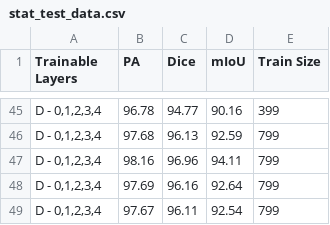
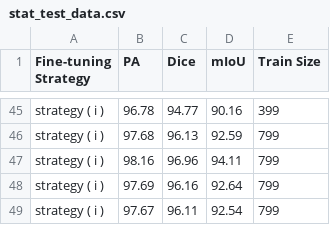
Before and after one commit to 13204942/Fetal-Head-Segmentation-on-Ultrasound, a CSV file: stat/stat_test_data.csv, drawn as a sheet; only a part is shown, gaps mark what is left out; the diff covers the shown part only.

```diff
--- a/stat/stat_test_data.csv
+++ b/stat/stat_test_data.csv
@@ -1 +1 @@
-Trainable Layers,PA,Dice,mIoU,Train Size
+Fine-tuning Strategy,PA,Dice,mIoU,Train Size
@@ -45,5 +45,5 @@
-" D - 0,1,2,3,4",96.78,94.77,90.16,399
-" D - 0,1,2,3,4",97.68,96.13,92.59,799
-" D - 0,1,2,3,4",98.16,96.96,94.11,799
-" D - 0,1,2,3,4",97.69,96.16,92.64,799
-" D - 0,1,2,3,4",97.67,96.11,92.54,799
+strategy ( i ),96.78,94.77,90.16,399
+strategy ( i ),97.68,96.13,92.59,799
+strategy ( i ),98.16,96.96,94.11,799
+strategy ( i ),97.69,96.16,92.64,799
+strategy ( i ),97.67,96.11,92.54,799
```
Also changed, not shown: 27 edited cells elsewhere in this file, 2 other files.
